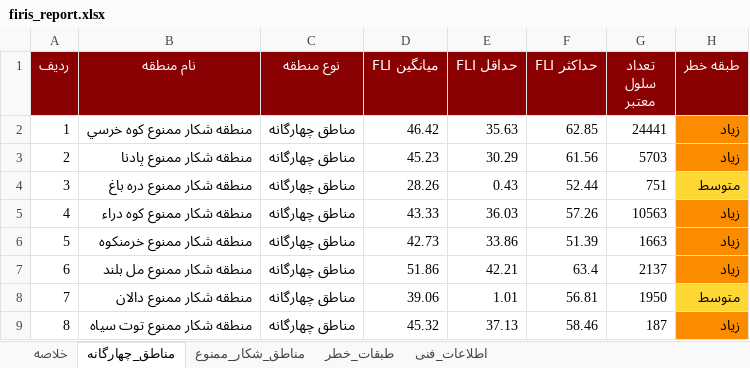
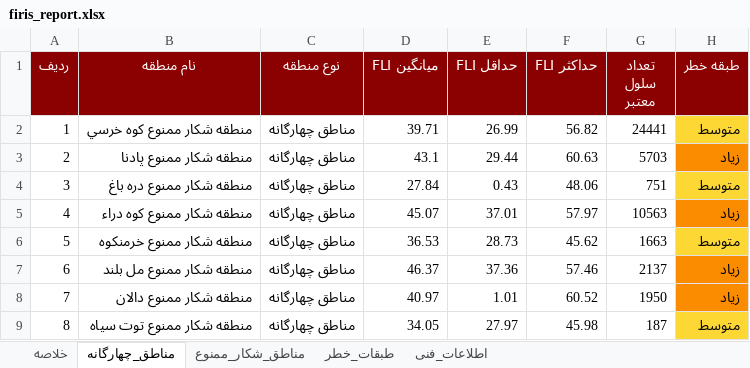
Before and after one commit to hashempoorsadegh214-prog/FIRIS, an Excel workbook: data/report/firis_report.xlsx, sheet مناطق_چهارگانه, drawn as a sheet; only a part is shown; values as stored, in another font and other column widths than the file's, no borders; the diff covers the shown part only; the diff names each change by its address in the sheet, - before the commit and + after, or states it on an @@ line.

```diff
--- a/data/report/firis_report.xlsx (sheet مناطق_چهارگانه)
+++ b/data/report/firis_report.xlsx (sheet مناطق_چهارگانه)
-D2 (میانگین FLI): 46.42
+D2 (میانگین FLI): 39.71
-E2 (حداقل FLI): 35.63
+E2 (حداقل FLI): 26.99
-F2 (حداکثر FLI): 62.85
+F2 (حداکثر FLI): 56.82
-H2 (طبقه خطر): زیاد
+H2 (طبقه خطر): متوسط
-H2 fill: #FB8C00
+H2 fill: #FDD835
-D3 (میانگین FLI): 45.23
+D3 (میانگین FLI): 43.1
-E3 (حداقل FLI): 30.29
+E3 (حداقل FLI): 29.44
-F3 (حداکثر FLI): 61.56
+F3 (حداکثر FLI): 60.63
-D4 (میانگین FLI): 28.26
+D4 (میانگین FLI): 27.84
-F4 (حداکثر FLI): 52.44
+F4 (حداکثر FLI): 48.06
-D5 (میانگین FLI): 43.33
+D5 (میانگین FLI): 45.07
-E5 (حداقل FLI): 36.03
+E5 (حداقل FLI): 37.01
-F5 (حداکثر FLI): 57.26
+F5 (حداکثر FLI): 57.97
-D6 (میانگین FLI): 42.73
+D6 (میانگین FLI): 36.53
-E6 (حداقل FLI): 33.86
+E6 (حداقل FLI): 28.73
-F6 (حداکثر FLI): 51.39
+F6 (حداکثر FLI): 45.62
-H6 (طبقه خطر): زیاد
+H6 (طبقه خطر): متوسط
-H6 fill: #FB8C00
+H6 fill: #FDD835
-D7 (میانگین FLI): 51.86
+D7 (میانگین FLI): 46.37
-E7 (حداقل FLI): 42.21
+E7 (حداقل FLI): 37.36
-F7 (حداکثر FLI): 63.4
+F7 (حداکثر FLI): 57.46
-D8 (میانگین FLI): 39.06
+D8 (میانگین FLI): 40.97
-F8 (حداکثر FLI): 56.81
+F8 (حداکثر FLI): 60.52
-H8 (طبقه خطر): متوسط
+H8 (طبقه خطر): زیاد
-H8 fill: #FDD835
+H8 fill: #FB8C00
-D9 (میانگین FLI): 45.32
+D9 (میانگین FLI): 34.05
-E9 (حداقل FLI): 37.13
+E9 (حداقل FLI): 27.97
-F9 (حداکثر FLI): 58.46
+F9 (حداکثر FLI): 45.98
-H9 (طبقه خطر): زیاد
+H9 (طبقه خطر): متوسط
-H9 fill: #FB8C00
+H9 fill: #FDD835
```
Also changed, not shown: 36 edited cells and cell formats elsewhere in this sheet, sheet مناطق_شکار_ممنوع, sheet خلاصه, sheet طبقات_خطر, 15 other files.
